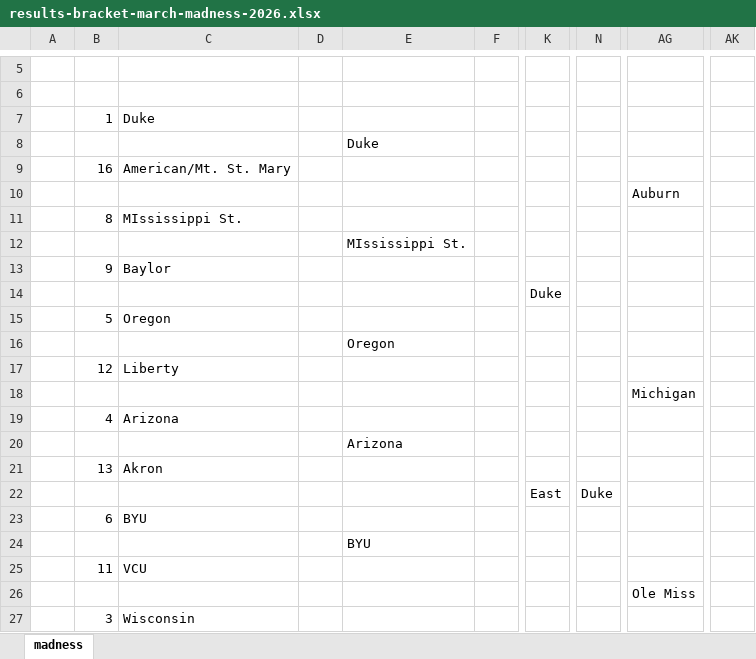
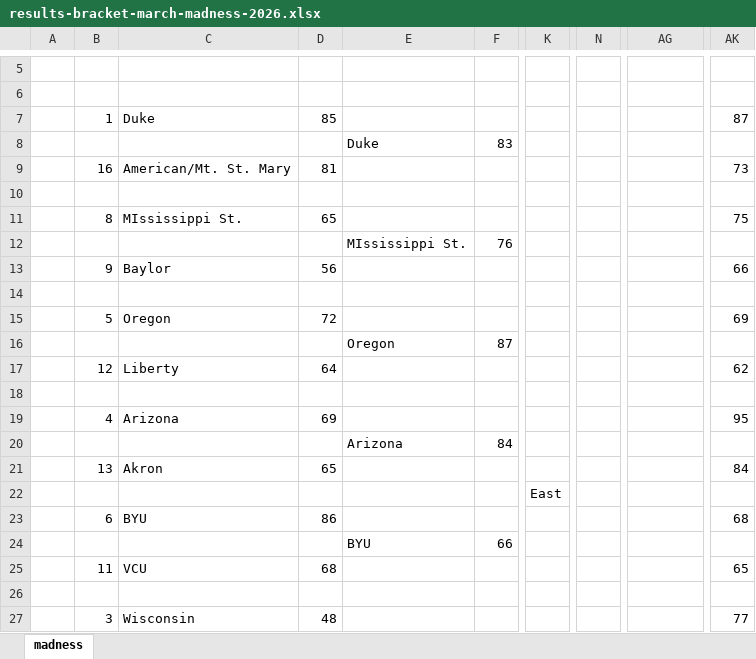
Before and after one commit to JJEW22/JJEW22.github.io, an Excel workbook: static/marchMadness/2026/results-bracket-march-madness-2026.xlsx, sheet madness, drawn as a sheet; only a part is shown, gaps mark what is left out; values as stored, in another font and other column widths than the file's, no borders; the diff covers the shown part only; the diff names each change by its address in the sheet, - before the commit and + after, or states it on an @@ line.

```diff
--- a/static/marchMadness/2026/results-bracket-march-madness-2026.xlsx (sheet madness)
+++ b/static/marchMadness/2026/results-bracket-march-madness-2026.xlsx (sheet madness)
-D7: (empty)
+D7: 85
-AK7: (empty)
+AK7: 87
-F8: (empty)
+F8: 83
-D9: (empty)
+D9: 81
-AK9: (empty)
+AK9: 73
-AG10: Auburn
+AG10: (empty)
-D11: (empty)
+D11: 65
-AK11: (empty)
+AK11: 75
-F12: (empty)
+F12: 76
-D13: (empty)
+D13: 56
-AK13: (empty)
+AK13: 66
-K14: Duke
+K14: (empty)
-D15: (empty)
+D15: 72
-AK15: (empty)
+AK15: 69
-F16: (empty)
+F16: 87
-D17: (empty)
+D17: 64
-AK17: (empty)
+AK17: 62
-AG18: Michigan
+AG18: (empty)
-D19: (empty)
+D19: 69
-AK19: (empty)
+AK19: 95
-F20: (empty)
+F20: 84
-D21: (empty)
+D21: 65
-AK21: (empty)
+AK21: 84
-N22: Duke
+N22: (empty)
-D23: (empty)
+D23: 86
-AK23: (empty)
+AK23: 68
-F24: (empty)
+F24: 66
-D25: (empty)
+D25: 68
-AK25: (empty)
+AK25: 65
-AG26: Ole Miss
+AG26: (empty)
-D27: (empty)
+D27: 48
-AK27: (empty)
+AK27: 77
```
Also changed, not shown: 58 edited cells elsewhere in this sheet, 5 other files.
